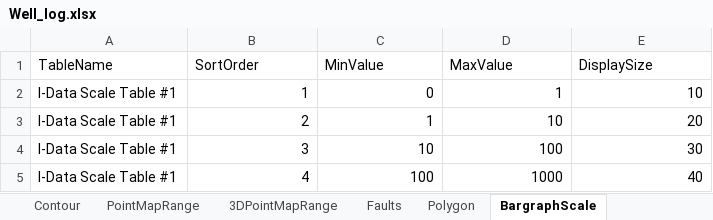
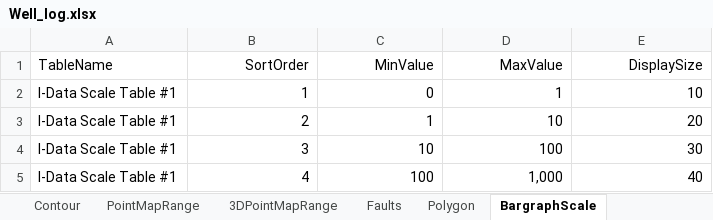
Before and after one commit to Kosakaruri/ttemtoolbox, an Excel workbook: data/Well_log.xlsx, sheet BargraphScale, drawn as a sheet; values as stored, in another font and other column widths than the file's, no borders; the diff names each change by its address in the sheet, - before the commit and + after, or states it on an @@ line.

```diff
--- a/data/Well_log.xlsx (sheet BargraphScale)
+++ b/data/Well_log.xlsx (sheet BargraphScale)
-B1:E1 alignment: left
+B1:E1 alignment: right
-D5 (MaxValue): 1000
+D5 (MaxValue): 1,000
```
Also changed, not shown: sheet Lithology, sheet Location, sheet Faults, sheet MinMaxColor, sheet Polygon, sheet LithType, 19 more sheets, 21 other files.
